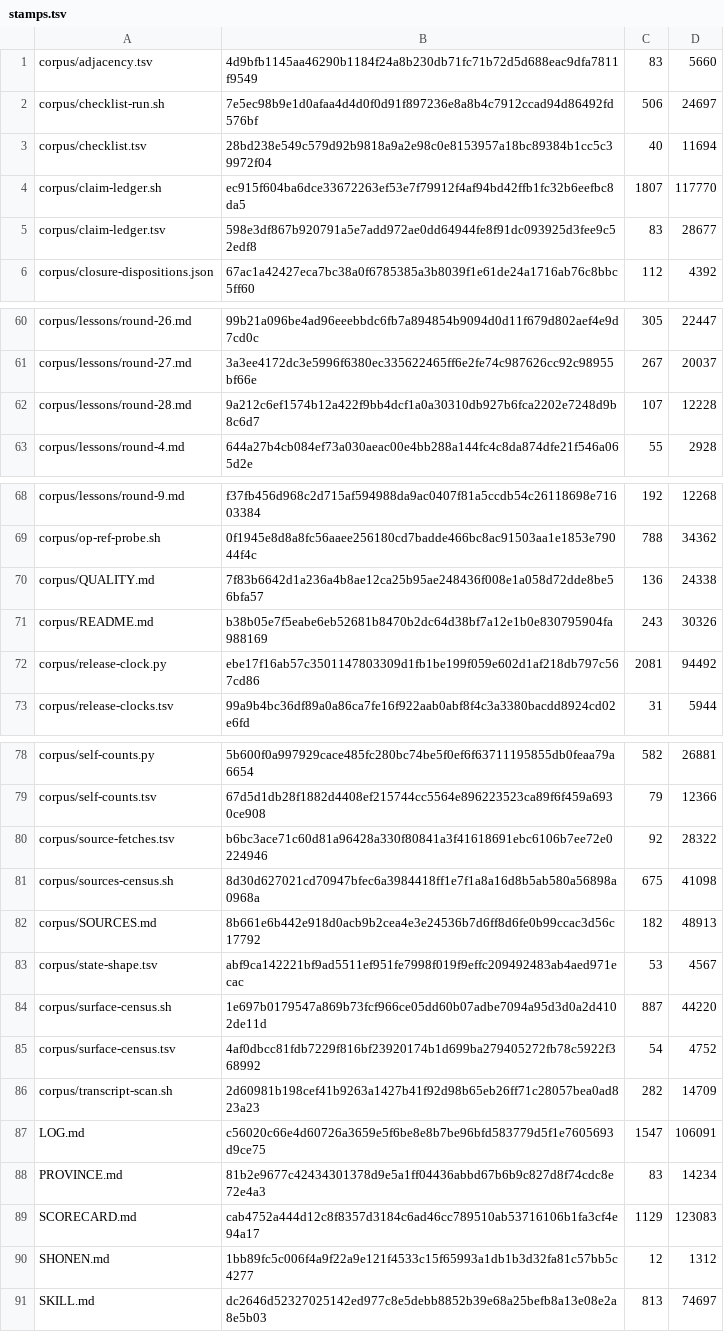
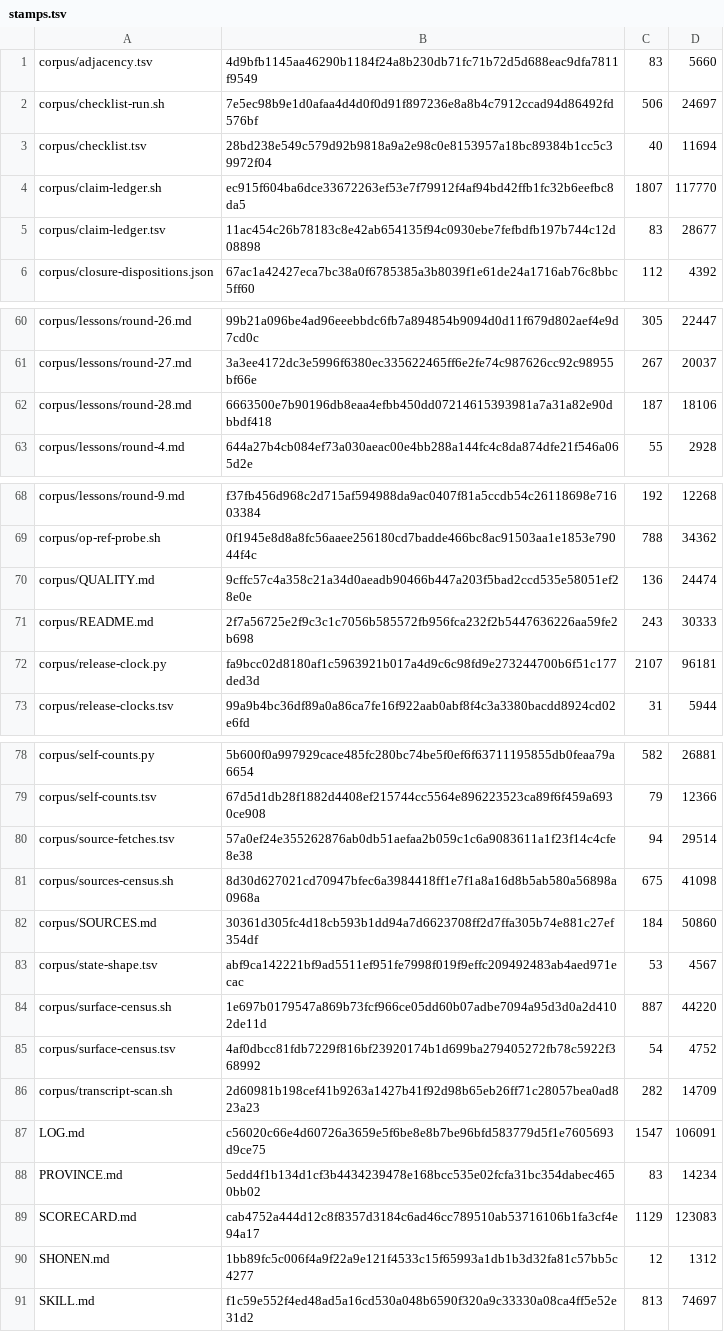
Before and after one commit to VeigaPunk/kagi-shokunin, a TSV file: corpus/stamps.tsv, drawn as a sheet; only a part is shown, gaps mark what is left out.

```diff
--- a/corpus/stamps.tsv
+++ b/corpus/stamps.tsv
@@ -4,3 +4,3 @@ corpus/checklist.tsv	28bd238e549c579d92b9818a9a2e98c0e8153957a18bc89384b1cc5c399
 corpus/claim-ledger.sh	ec915f604ba6dce33672263ef53e7f79912f4af94bd42ffb1fc32b6eefbc8da5	1807	117770
-corpus/claim-ledger.tsv	598e3df867b920791a5e7add972ae0dd64944fe8f91dc093925d3fee9c52edf8	83	28677
+corpus/claim-ledger.tsv	11ac454c26b78183c8e42ab654135f94c0930ebe7fefbdfb197b744c12d08898	83	28677
 corpus/closure-dispositions.json	67ac1a42427eca7bc38a0f6785385a3b8039f1e61de24a1716ab76c8bbc5ff60	112	4392
@@ -61,3 +61,3 @@ corpus/lessons/round-26.md	99b21a096be4ad96eeebbdc6fb7a894854b9094d0d11f679d802a
 corpus/lessons/round-27.md	3a3ee4172dc3e5996f6380ec335622465ff6e2fe74c987626cc92c98955bf66e	267	20037
-corpus/lessons/round-28.md	9a212c6ef1574b12a422f9bb4dcf1a0a30310db927b6fca2202e7248d9b8c6d7	107	12228
+corpus/lessons/round-28.md	6663500e7b90196db8eaa4efbb450dd07214615393981a7a31a82e90dbbdf418	187	18106
 corpus/lessons/round-4.md	644a27b4cb084ef73a030aeac00e4bb288a144fc4c8da874dfe21f546a065d2e	55	2928
@@ -69,5 +69,5 @@ corpus/lessons/round-9.md	f37fb456d968c2d715af594988da9ac0407f81a5ccdb54c2611869
 corpus/op-ref-probe.sh	0f1945e8d8a8fc56aaee256180cd7badde466bc8ac91503aa1e1853e79044f4c	788	34362
-corpus/QUALITY.md	7f83b6642d1a236a4b8ae12ca25b95ae248436f008e1a058d72dde8be56bfa57	136	24338
-corpus/README.md	b38b05e7f5eabe6eb52681b8470b2dc64d38bf7a12e1b0e830795904fa988169	243	30326
-corpus/release-clock.py	ebe17f16ab57c3501147803309d1fb1be199f059e602d1af218db797c567cd86	2081	94492
+corpus/QUALITY.md	9cffc57c4a358c21a34d0aeadb90466b447a203f5bad2ccd535e58051ef28e0e	136	24474
+corpus/README.md	2f7a56725e2f9c3c1c7056b585572fb956fca232f2b5447636226aa59fe2b698	243	30333
+corpus/release-clock.py	fa9bcc02d8180af1c5963921b017a4d9c6c98fd9e273244700b6f51c177ded3d	2107	96181
 corpus/release-clocks.tsv	99a9b4bc36df89a0a86ca7fe16f922aab0abf8f4c3a3380bacdd8924cd02e6fd	31	5944
@@ -79,5 +79,5 @@ corpus/self-counts.py	5b600f0a997929cace485fc280bc74be5f0ef6f63711195855db0feaa7
 corpus/self-counts.tsv	67d5d1db28f1882d4408ef215744cc5564e896223523ca89f6f459a6930ce908	79	12366
-corpus/source-fetches.tsv	b6bc3ace71c60d81a96428a330f80841a3f41618691ebc6106b7ee72e0224946	92	28322
+corpus/source-fetches.tsv	57a0ef24e355262876ab0db51aefaa2b059c1c6a9083611a1f23f14c4cfe8e38	94	29514
 corpus/sources-census.sh	8d30d627021cd70947bfec6a3984418ff1e7f1a8a16d8b5ab580a56898a0968a	675	41098
-corpus/SOURCES.md	8b661e6b442e918d0acb9b2cea4e3e24536b7d6ff8d6fe0b99ccac3d56c17792	182	48913
+corpus/SOURCES.md	30361d305fc4d18cb593b1dd94a7d6623708ff2d7ffa305b74e881c27ef354df	184	50860
 corpus/state-shape.tsv	abf9ca142221bf9ad5511ef951fe7998f019f9effc209492483ab4aed971ecac	53	4567
@@ -87,5 +87,5 @@ corpus/transcript-scan.sh	2d60981b198cef41b9263a1427b41f92d98b65eb26ff71c28057be
 LOG.md	c56020c66e4d60726a3659e5f6be8e8b7be96bfd583779d5f1e7605693d9ce75	1547	106091
-PROVINCE.md	81b2e9677c42434301378d9e5a1ff04436abbd67b6b9c827d8f74cdc8e72e4a3	83	14234
+PROVINCE.md	5edd4f1b134d1cf3b4434239478e168bcc535e02fcfa31bc354dabec4650bb02	83	14234
 SCORECARD.md	cab4752a444d12c8f8357d3184c6ad46cc789510ab53716106b1fa3cf4e94a17	1129	123083
 SHONEN.md	1bb89fc5c006f4a9f22a9e121f4533c15f65993a1db1b3d32fa81c57bb5c4277	12	1312
-SKILL.md	dc2646d52327025142ed977c8e5debb8852b39e68a25befb8a13e08e2a8e5b03	813	74697
+SKILL.md	f1c59e552f4ed48ad5a16cd530a048b6590f320a9c33330a08ca4ff5e52e31d2	813	74697
```
Also changed, not shown: corpus/claim-ledger.tsv, corpus/source-fetches.tsv, 12 other files.
